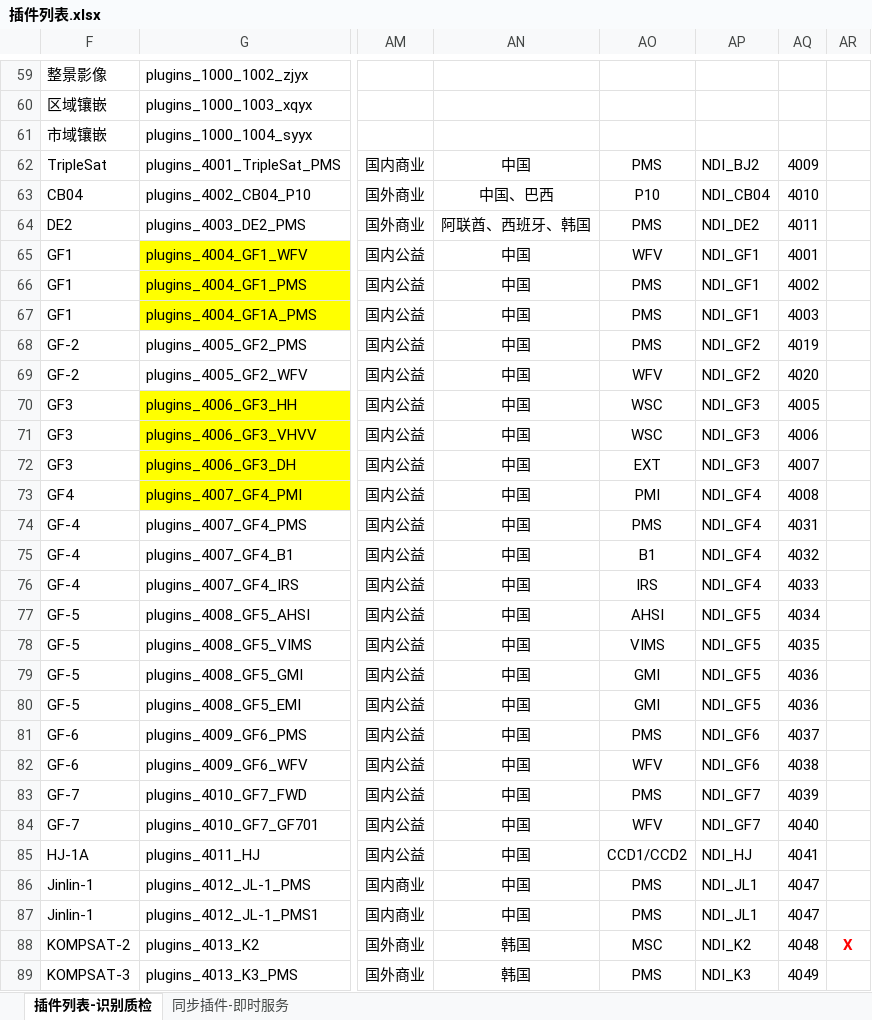
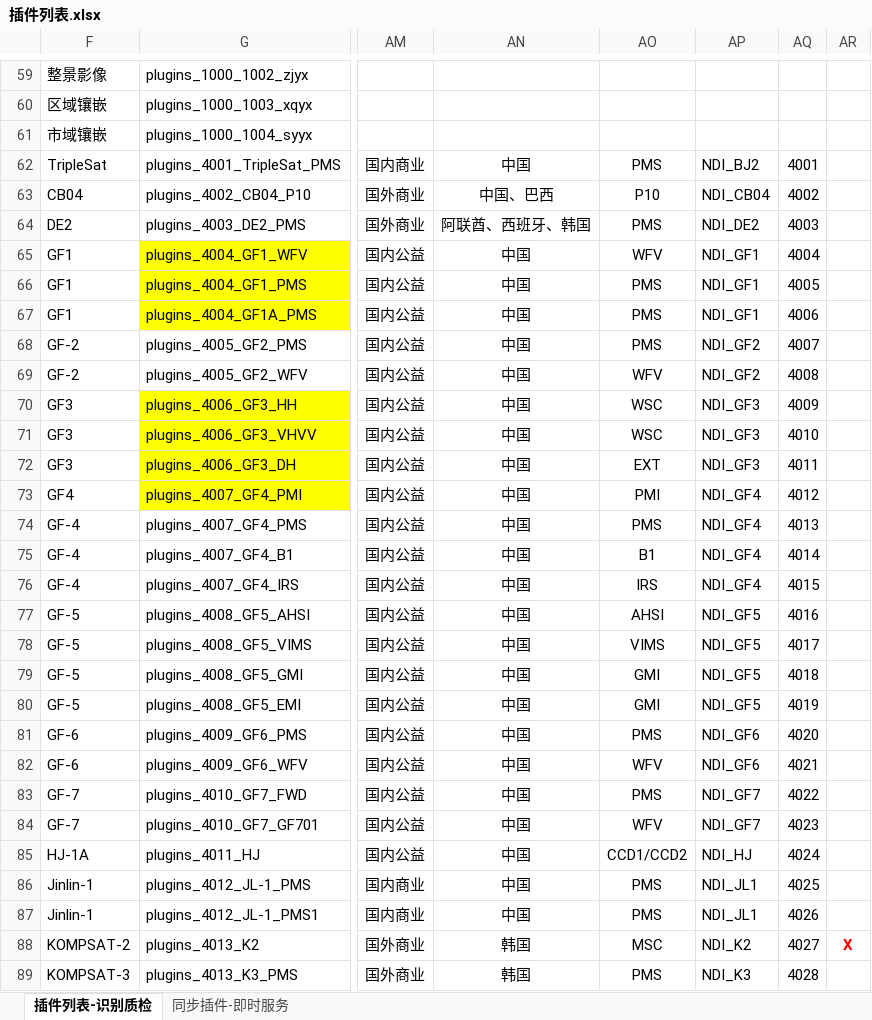
Before and after one commit to GISdeveloper2017/imetadata, an Excel workbook: docs/插件列表.xlsx, sheet 插件列表-识别质检, drawn as a sheet; only a part is shown, gaps mark what is left out; values as stored, in another font and other column widths than the file's, no borders; the diff covers the shown part only; the diff names each change by its address in the sheet, - before the commit and + after, or states it on an @@ line.

Commit message:
插件列表更新

```diff
--- a/docs/插件列表.xlsx (sheet 插件列表-识别质检)
+++ b/docs/插件列表.xlsx (sheet 插件列表-识别质检)
-AQ62: 4009
+AQ62: 4001
-AQ63: 4010
+AQ63: 4002
-AQ64: 4011
+AQ64: 4003
-AQ65: 4001
+AQ65: 4004
-AQ66: 4002
+AQ66: 4005
-AQ67: 4003
+AQ67: 4006
-AQ68: 4019
+AQ68: 4007
-AQ69: 4020
+AQ69: 4008
-AQ70: 4005
+AQ70: 4009
-AQ71: 4006
+AQ71: 4010
-AQ72: 4007
+AQ72: 4011
-AQ73: 4008
+AQ73: 4012
-AQ74: 4031
+AQ74: 4013
-AQ75: 4032
+AQ75: 4014
-AQ76: 4033
+AQ76: 4015
-AQ77: 4034
+AQ77: 4016
-AQ78: 4035
+AQ78: 4017
-AQ79: 4036
+AQ79: 4018
-AQ80: 4036
+AQ80: 4019
-AQ81: 4037
+AQ81: 4020
-AQ82: 4038
+AQ82: 4021
-AQ83: 4039
+AQ83: 4022
-AQ84: 4040
+AQ84: 4023
-AQ85: 4041
+AQ85: 4024
-AQ86: 4047
+AQ86: 4025
-AQ87: 4047
+AQ87: 4026
-AQ88: 4048
+AQ88: 4027
-AQ89: 4049
+AQ89: 4028
```
Also changed, not shown: 2 added rows, 1 removed row, 56 edited cells and cell formats elsewhere in this sheet, hidden cells.
